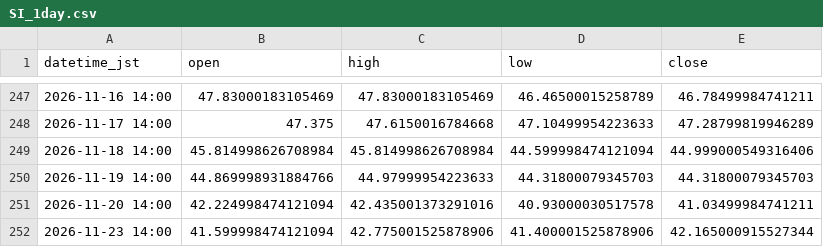
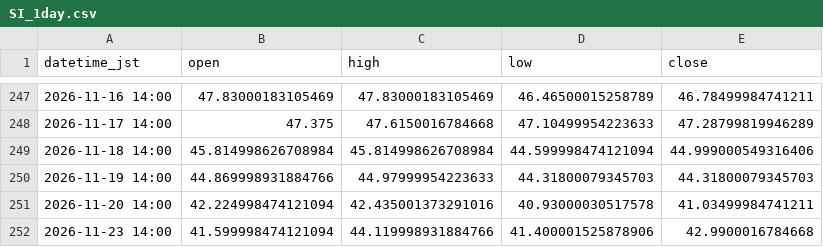
Before and after one commit to higano-com/project-fx, a CSV file: data/silver/SI_1day.csv, drawn as a sheet; only a part is shown, gaps mark what is left out.

```diff
--- a/data/silver/SI_1day.csv
+++ b/data/silver/SI_1day.csv
@@ -251,2 +251,2 @@ datetime_jst,open,high,low,close
 2026-11-20 14:00,42.224998474121094,42.435001373291016,40.93000030517578,41.03499984741211
-2026-11-23 14:00,41.599998474121094,42.775001525878906,41.400001525878906,42.165000915527344
+2026-11-23 14:00,41.599998474121094,44.119998931884766,41.400001525878906,42.9900016784668
```
Also changed, not shown: data/silver/SI_1h.csv, 3 other files.
